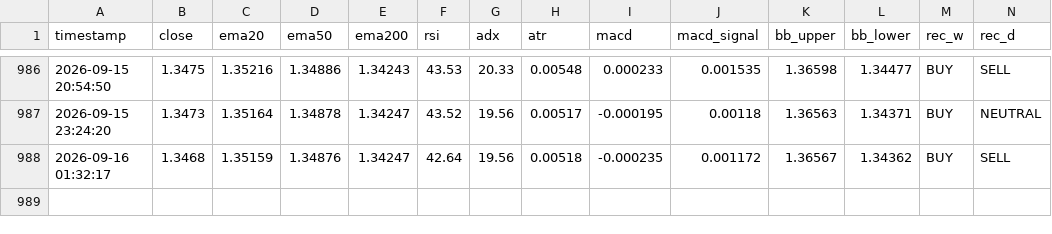
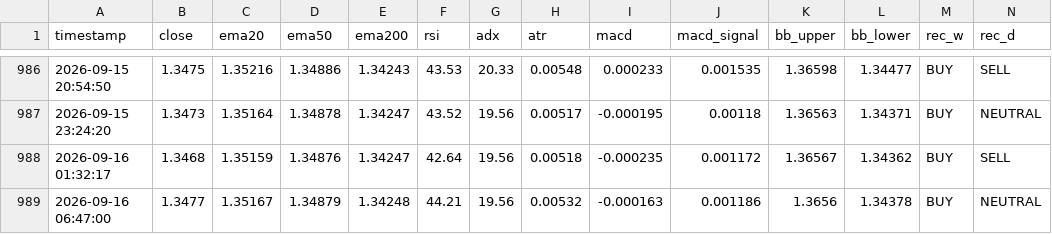
Before and after one commit to lokhrafa/TriviumDashboard, a CSV file: data/ohlc_gbpusd.csv, drawn as a sheet; only a part is shown, gaps mark what is left out; rows hold the shown columns only; the diff names each change by its address in the sheet, - before the commit and + after, or states it on an @@ line.

```diff
--- a/data/ohlc_gbpusd.csv
+++ b/data/ohlc_gbpusd.csv
+row 989: 2026-09-16 06:47:00 | 1.3477 | 1.35167 | 1.34879 | 1.34248 | 44.21 | 19.56 | 0.00532 | -0.000163 | 0.001186 | 1.3656 | 1.34378 | BUY | NEUTRAL
```
Also changed, not shown: data/ohlc_audusd.csv, data/ohlc_eurusd.csv, 3 other files.
